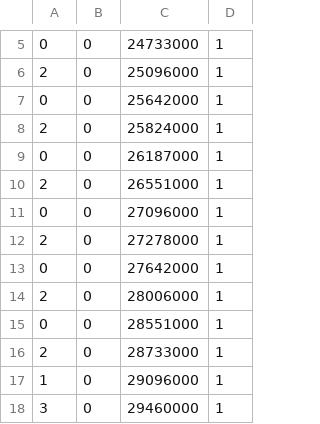
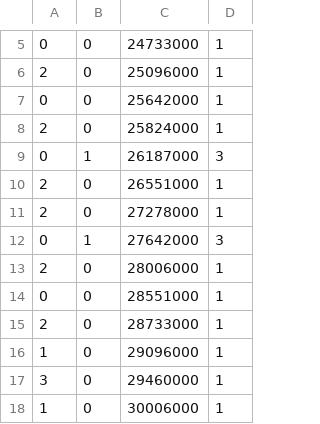
Before and after one commit to qwillie64/RhythmBlock, a CSV file: Assests/GlitchyGlass.csv, drawn as a sheet; only a part is shown, gaps mark what is left out; the shorter side is filled out with more unchanged rows.

```diff
--- a/Assests/GlitchyGlass.csv
+++ b/Assests/GlitchyGlass.csv
@@ -8,7 +8,6 @@
 2,0,25824000,1
-0,0,26187000,1
+0,1,26187000,3
 2,0,26551000,1
-0,0,27096000,1
 2,0,27278000,1
-0,0,27642000,1
+0,1,27642000,3
 2,0,28006000,1
```
Also changed, not shown: 7 other files.
